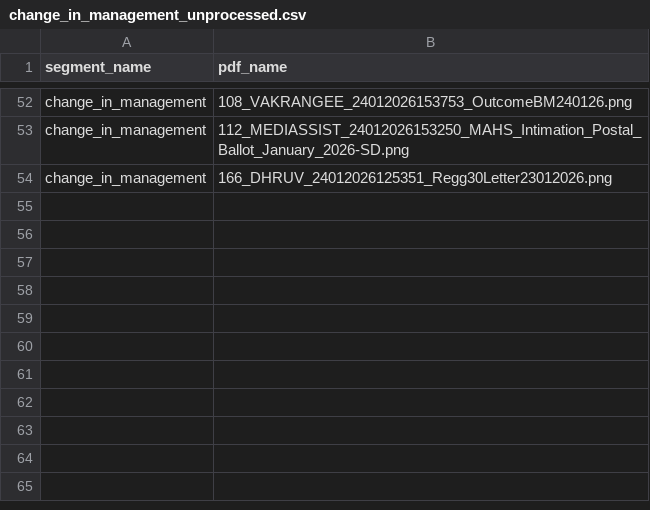
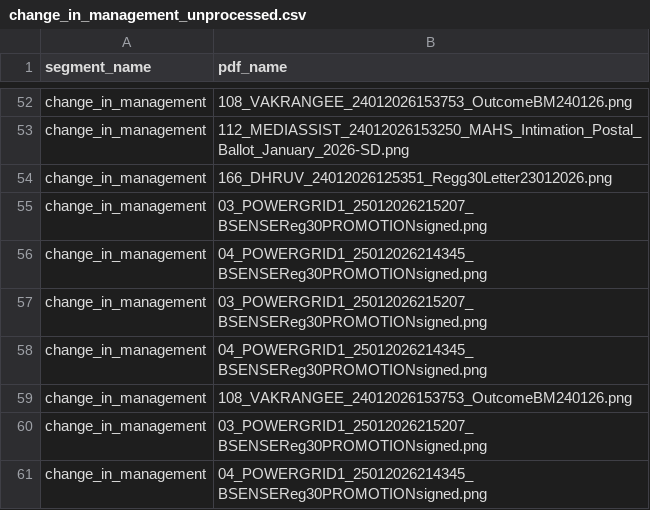
Before and after one commit to ambati-abhiraam/NIITHIPEAK, a CSV file: database/change_in_management_unprocessed.csv, drawn as a sheet; only a part is shown, gaps mark what is left out.

```diff
--- a/database/change_in_management_unprocessed.csv
+++ b/database/change_in_management_unprocessed.csv
@@ -54 +54,8 @@ change_in_management,112_MEDIASSIST_24012026153250_MAHS_Intimation_Postal_Ballot
 change_in_management,166_DHRUV_24012026125351_Regg30Letter23012026.png
+change_in_management,03_POWERGRID1_25012026215207_BSENSEReg30PROMOTIONsigned.png
+change_in_management,04_POWERGRID1_25012026214345_BSENSEReg30PROMOTIONsigned.png
+change_in_management,03_POWERGRID1_25012026215207_BSENSEReg30PROMOTIONsigned.png
+change_in_management,04_POWERGRID1_25012026214345_BSENSEReg30PROMOTIONsigned.png
+change_in_management,108_VAKRANGEE_24012026153753_OutcomeBM240126.png
+change_in_management,03_POWERGRID1_25012026215207_BSENSEReg30PROMOTIONsigned.png
+change_in_management,04_POWERGRID1_25012026214345_BSENSEReg30PROMOTIONsigned.png
```
Also changed, not shown: database/_unprocessed.csv, database/financial_results_unprocessed.csv, 7 other files.
